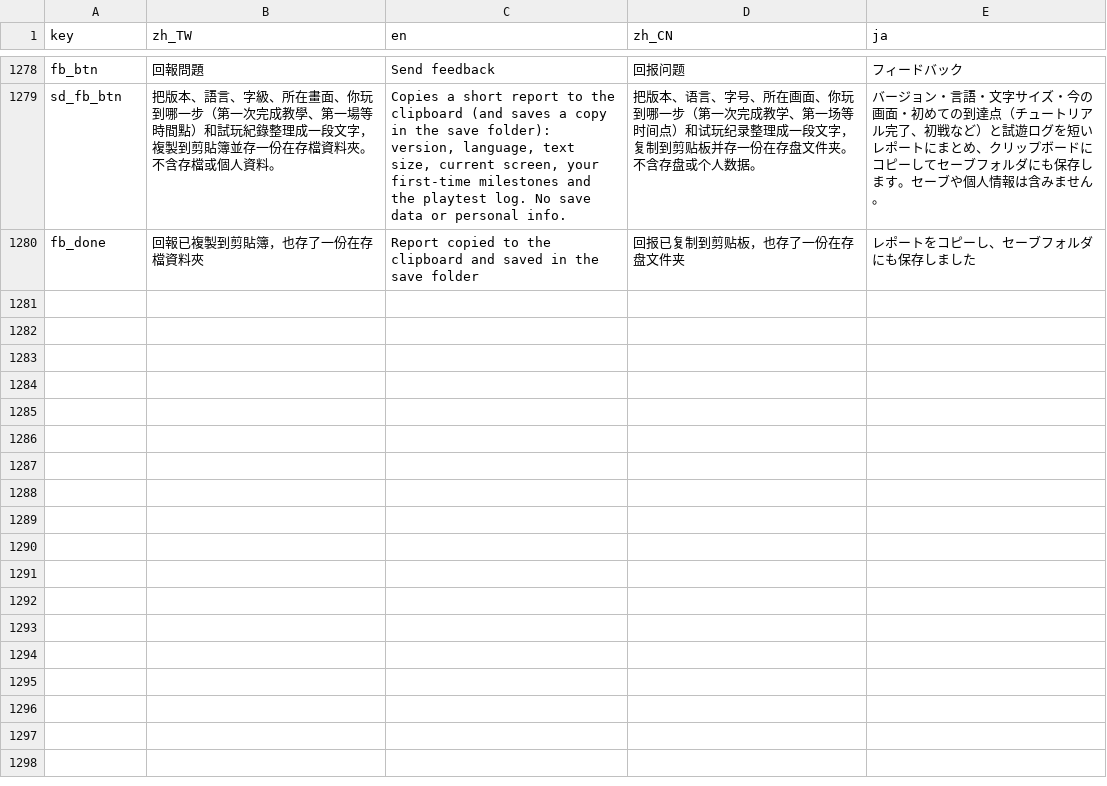
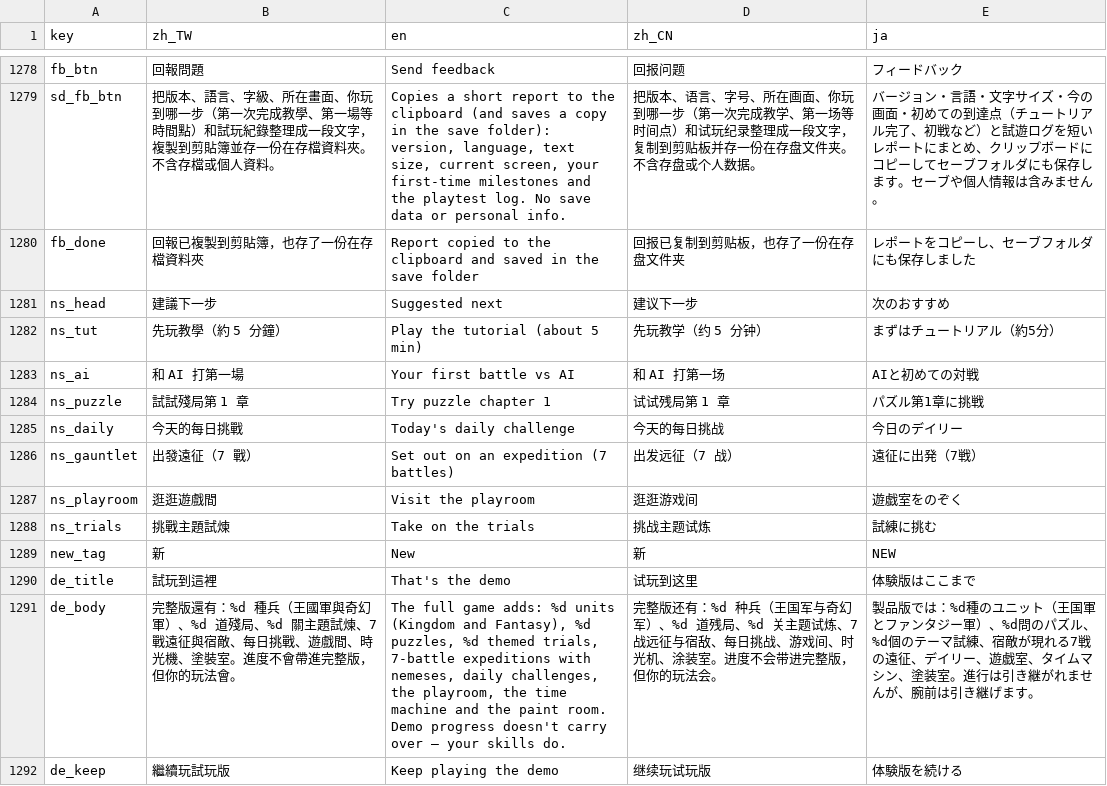
Before and after one commit to timmyweistudy-design/no-take-backs, a CSV file: game/data/strings.csv, drawn as a sheet; only a part is shown, gaps mark what is left out.

```diff
--- a/game/data/strings.csv
+++ b/game/data/strings.csv
@@ -1283 +1283,13 @@ sd_fb_btn,把版本、語言、字級、所在畫面、你玩到哪一步（第
 fb_done,回報已複製到剪貼簿，也存了一份在存檔資料夾,Report copied to the clipboard and saved in the save folder,回报已复制到剪贴板，也存了一份在存盘文件夹,レポートをコピーし、セーブフォルダにも保存しました
+ns_head,建議下一步,Suggested next,建议下一步,次のおすすめ
+ns_tut,先玩教學（約 5 分鐘）,Play the tutorial (about 5 min),先玩教学（约 5 分钟）,まずはチュートリアル（約5分）
+ns_ai,和 AI 打第一場,Your first battle vs AI,和 AI 打第一场,AIと初めての対戦
+ns_puzzle,試試殘局第 1 章,Try puzzle chapter 1,试试残局第 1 章,パズル第1章に挑戦
+ns_daily,今天的每日挑戰,Today's daily challenge,今天的每日挑战,今日のデイリー
+ns_gauntlet,出發遠征（7 戰）,Set out on an expedition (7 battles),出发远征（7 战）,遠征に出発（7戦）
+ns_playroom,逛逛遊戲間,Visit the playroom,逛逛游戏间,遊戯室をのぞく
+ns_trials,挑戰主題試煉,Take on the trials,挑战主题试炼,試練に挑む
+new_tag,新,New,新,NEW
+de_title,試玩到這裡,That's the demo,试玩到这里,体験版はここまで
+de_body,完整版還有：%d 種兵（王國軍與奇幻軍）、%d 道殘局、%d 關主題試煉、7 戰遠征與宿敵、每日挑戰、遊戲間、時光機、塗裝室。進度不會帶進完整版，但你的玩法會。,"The full game adds: %d units (Kingdom and Fantasy), %d puzzles, %d themed trials, 7-battle expeditions with nemeses, daily challenges, the playroom, the time machine and the paint room. Demo progress doesn't carry over — your skills do.",完整版还有：%d 种兵（王国军与奇幻军）、%d 道残局、%d 关主题试炼、7 战远征与宿敌、每日挑战、游戏间、时光机、涂装室。进度不会带进完整版，但你的玩法会。,製品版では：%d種のユニット（王国軍とファンタジー軍）、%d問のパズル、%d個のテーマ試練、宿敵が現れる7戦の遠征、デイリー、遊戯室、タイムマシン、塗装室。進行は引き継がれませんが、腕前は引き継げます。
+de_keep,繼續玩試玩版,Keep playing the demo,继续玩试玩版,体験版を続ける
```
Also changed, not shown: 16 other files.
